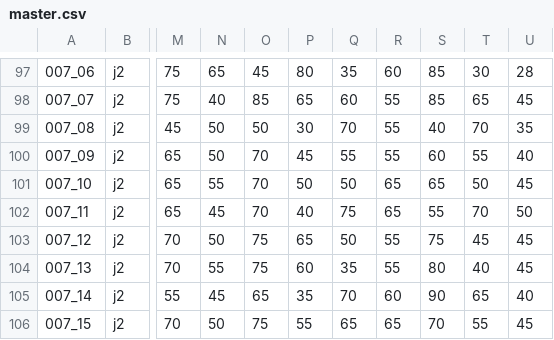
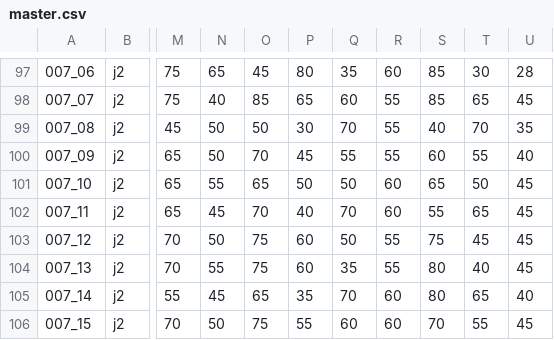
Before and after one commit to eyrops-sketch/PalEntropia2, a CSV file: herramientas/generador_fase_2/master.csv, drawn as a sheet; only a part is shown, gaps mark what is left out; the diff names each change by its address in the sheet, - before the commit and + after, or states it on an @@ line.

Commit message:
Update master.csv

```diff
--- a/herramientas/generador_fase_2/master.csv
+++ b/herramientas/generador_fase_2/master.csv
-O101: 70
+O101: 65
-R101:R102: 65
+R101:R102: 60
-Q102: 75
+Q102: 70
-T102: 70
+T102: 65
-U102: 50
+U102: 45
-P103: 65
+P103: 60
-S105: 90
+S105: 80
-Q106: 65
+Q106: 60
-R106: 65
+R106: 60
```
